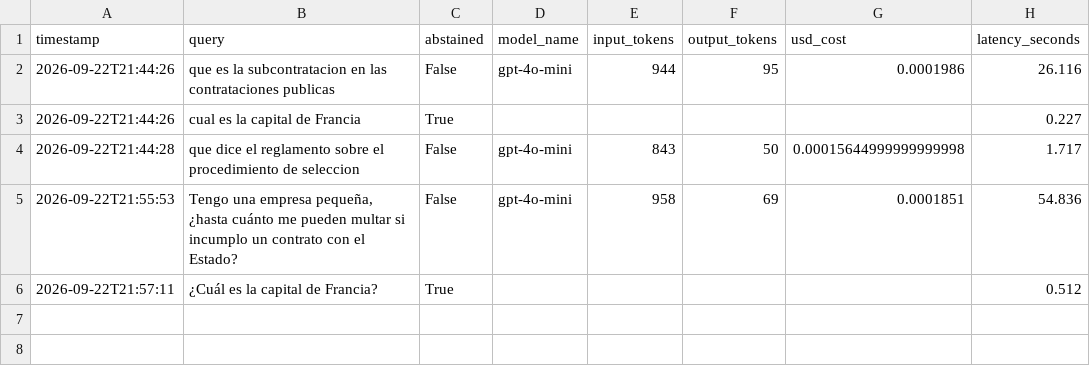
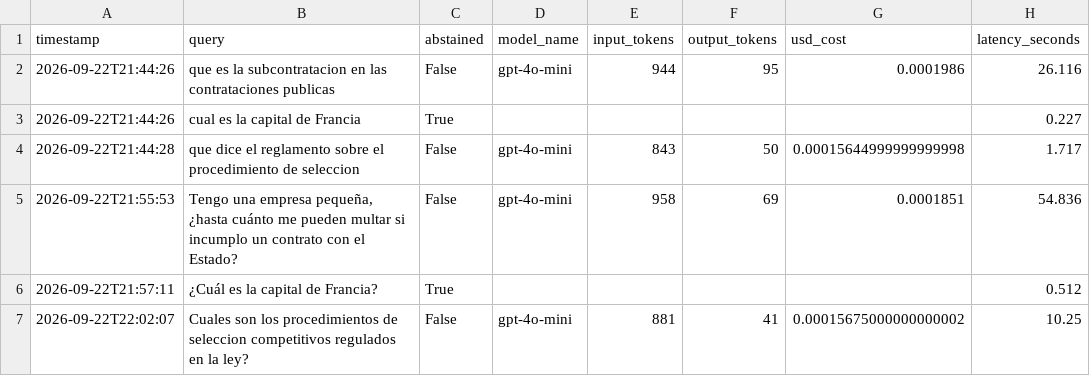
Before and after one commit to JOrtega0210/HW3-DataScience, a CSV file: tarea1_rag_normativo/logs/costs.csv, drawn as a sheet.

```diff
--- a/tarea1_rag_normativo/logs/costs.csv
+++ b/tarea1_rag_normativo/logs/costs.csv
@@ -6 +6,2 @@ timestamp,query,abstained,model_name,input_tokens,output_tokens,usd_cost,latency
 2026-09-22T21:57:11,¿Cuál es la capital de Francia?,True,,,,,0.512
+2026-09-22T22:02:07,Cuales son los procedimientos de seleccion competitivos regulados en la ley?,False,gpt-4o-mini,881,41,0.00015675000000000002,10.25
```
Also changed, not shown: 2 other files.
